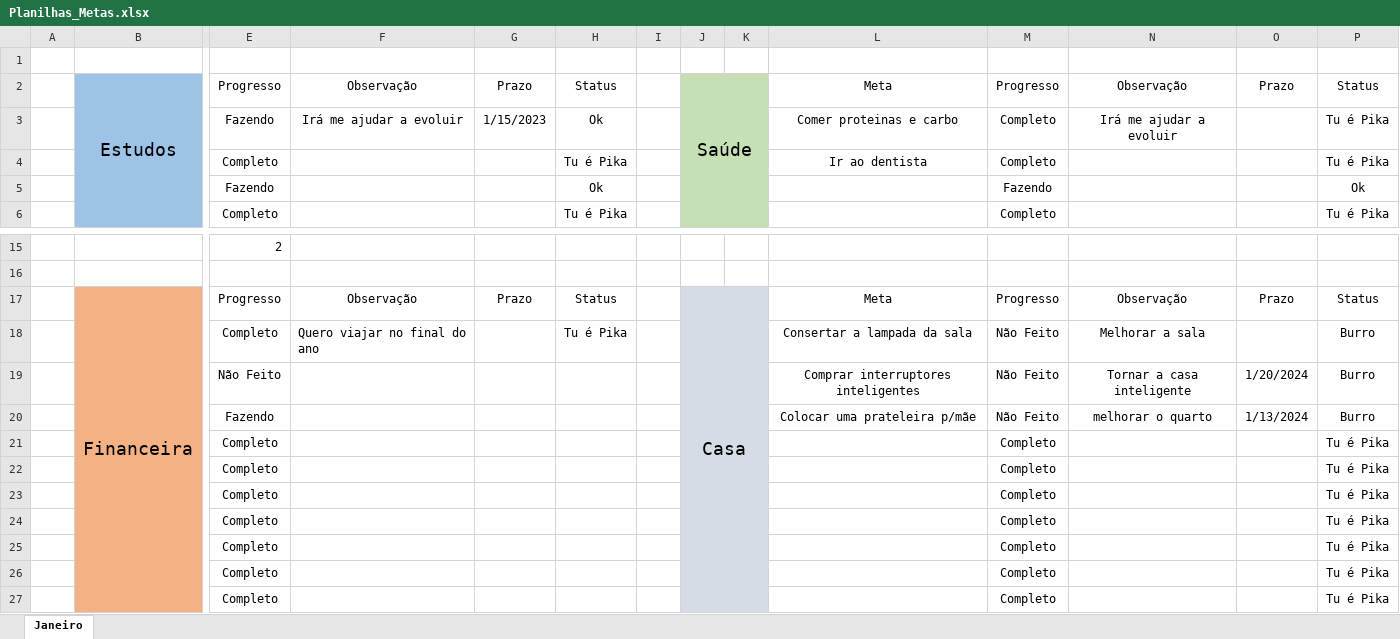
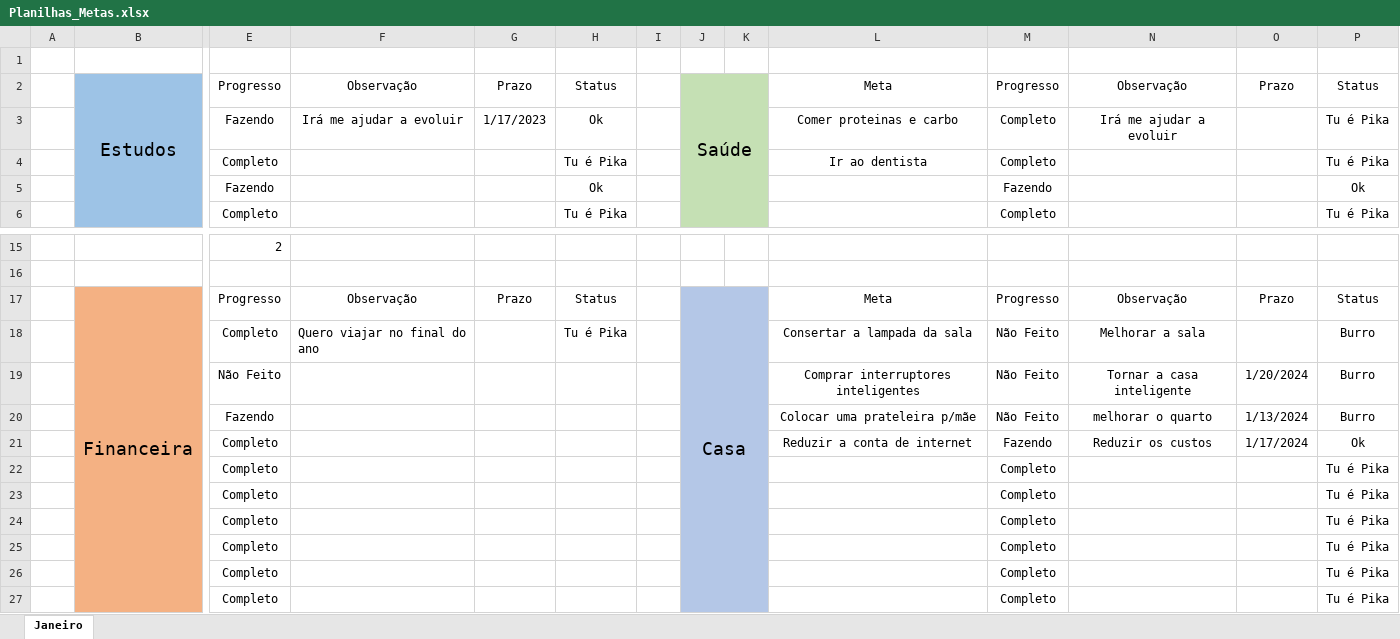
Before and after one commit to hugodevelopment/Excel-Estudos, an Excel workbook: Planilhas_Metas.xlsx, sheet Janeiro, drawn as a sheet; only a part is shown, gaps mark what is left out; values as stored, in another font and other column widths than the file's, no borders; conditional formats and table styles not drawn; removed rows and columns are numbered as before the commit, all else as after; rows hold the shown columns only; the diff names each change by its address in the sheet, - before the commit and + after, or states it on an @@ line.

```diff
--- a/Planilhas_Metas.xlsx (sheet Janeiro)
+++ b/Planilhas_Metas.xlsx (sheet Janeiro)
-G3: 1/15/2023
+G3: 1/17/2023
-J17:K20 fill: #D6DCE5
+J17:K20 fill: #B4C7E7
-row 21:  |  | Completo |  |  |  |  |  |  |  | Completo |  |  | Tu é Pika
+row 21:  |  | Completo |  |  |  |  |  |  | Reduzir a conta de internet | Fazendo | Reduzir os custos | 1/17/2024 | Ok
-J22:K27 fill: #D6DCE5
+J22:K27 fill: #B4C7E7
```
Also changed, not shown: 1 other file.
